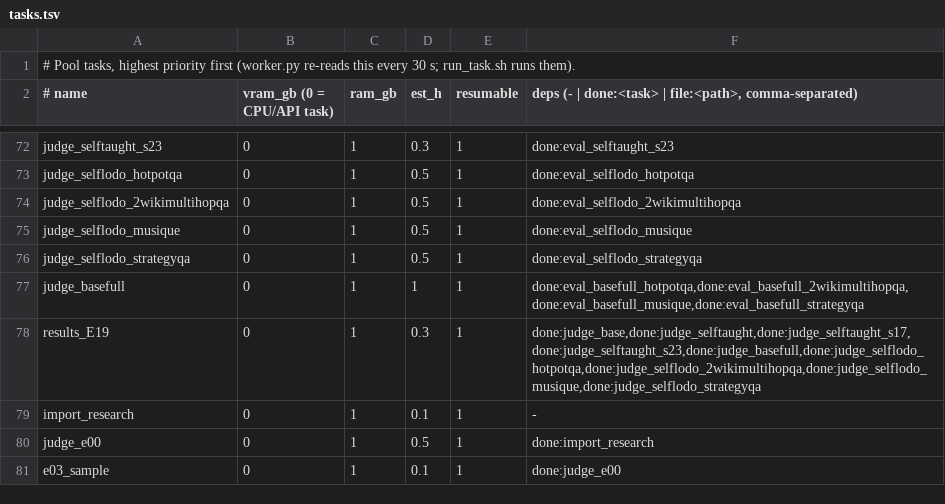
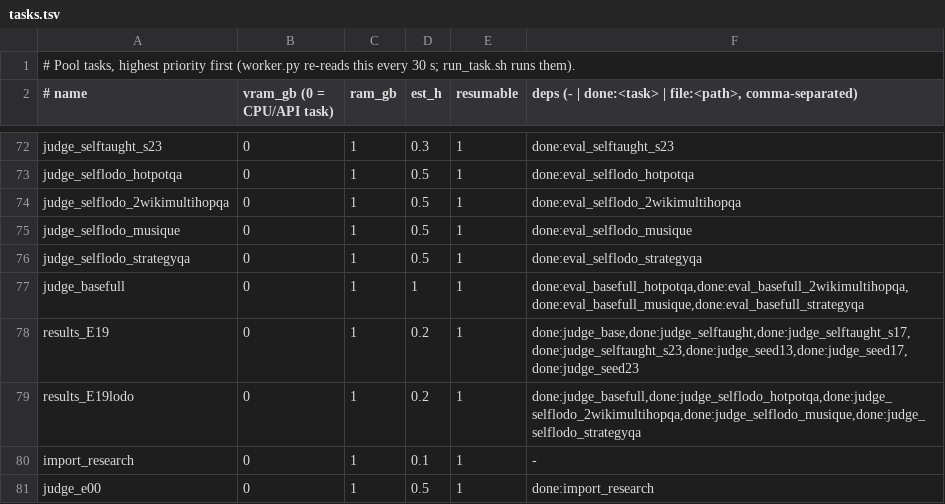
Before and after one commit to ModMaamari/teacher-guidance-distillation-kit, a TSV file: experiments/pool/tasks.tsv, drawn as a sheet; only a part is shown, gaps mark what is left out; the shorter side is filled out with more unchanged rows.

Commit message:
Publish E19's seeds apart from its transfer folds, and E18's numbers as JSON
results_E19 now pairs the self-guided and teacher-guided seeds (13, 17, 23) in one table, and
no longer waits for the transfer folds (results_E19lodo). report.py can write every accuracy
and paired difference as JSON for generated tables.

```diff
--- a/experiments/pool/tasks.tsv
+++ b/experiments/pool/tasks.tsv
@@ -77,3 +77,4 @@ judge_selflodo_strategyqa	0	1	0.5	1	done:eval_selflodo_strategyqa
 judge_basefull	0	1	1	1	done:eval_basefull_hotpotqa,done:eval_basefull_2wikimultihopqa,done:eval_basefull_musique,done:eval_basefull_strategyqa
-results_E19	0	1	0.3	1	done:judge_base,done:judge_selftaught,done:judge_selftaught_s17,done:judge_selftaught_s23,done:judge_basefull,done:judge_selflodo_hotpotqa,done:judge_selflodo_2wikimultihopqa,done:judge_selflodo_musique,done:judge_selflodo_strategyqa
+results_E19	0	1	0.2	1	done:judge_base,done:judge_selftaught,done:judge_selftaught_s17,done:judge_selftaught_s23,done:judge_seed13,done:judge_seed17,done:judge_seed23
+results_E19lodo	0	1	0.2	1	done:judge_basefull,done:judge_selflodo_hotpotqa,done:judge_selflodo_2wikimultihopqa,done:judge_selflodo_musique,done:judge_selflodo_strategyqa
 import_research	0	1	0.1	1	-
```
Also changed, not shown: 2 other files.
